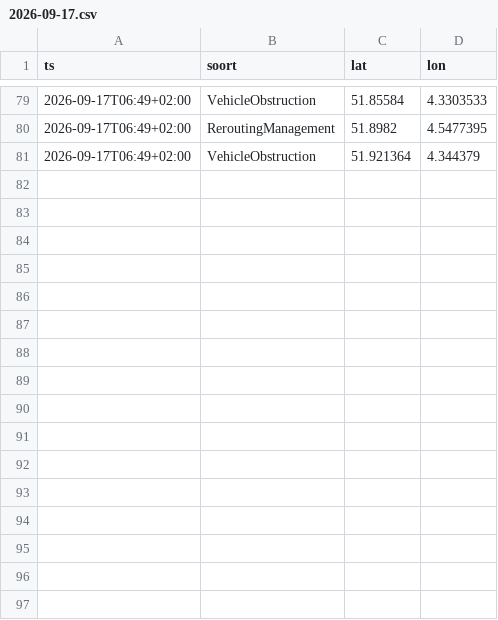
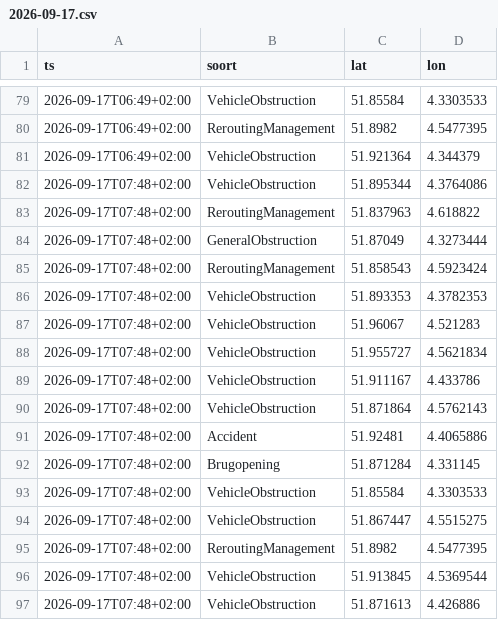
Before and after one commit to RoberR1990/MapsRotterdam, a CSV file: incidenten/2026-09-17.csv, drawn as a sheet; only a part is shown, gaps mark what is left out; the diff names each change by its address in the sheet, - before the commit and + after, or states it on an @@ line.

```diff
--- a/incidenten/2026-09-17.csv
+++ b/incidenten/2026-09-17.csv
+row 82: 2026-09-17T07:48+02:00 | VehicleObstruction | 51.895344 | 4.3764086
+row 83: 2026-09-17T07:48+02:00 | ReroutingManagement | 51.837963 | 4.618822
+row 84: 2026-09-17T07:48+02:00 | GeneralObstruction | 51.87049 | 4.3273444
+row 85: 2026-09-17T07:48+02:00 | ReroutingManagement | 51.858543 | 4.5923424
+row 86: 2026-09-17T07:48+02:00 | VehicleObstruction | 51.893353 | 4.3782353
+row 87: 2026-09-17T07:48+02:00 | VehicleObstruction | 51.96067 | 4.521283
+row 88: 2026-09-17T07:48+02:00 | VehicleObstruction | 51.955727 | 4.5621834
+row 89: 2026-09-17T07:48+02:00 | VehicleObstruction | 51.911167 | 4.433786
+row 90: 2026-09-17T07:48+02:00 | VehicleObstruction | 51.871864 | 4.5762143
+row 91: 2026-09-17T07:48+02:00 | Accident | 51.92481 | 4.4065886
+row 92: 2026-09-17T07:48+02:00 | Brugopening | 51.871284 | 4.331145
+row 93: 2026-09-17T07:48+02:00 | VehicleObstruction | 51.85584 | 4.3303533
+row 94: 2026-09-17T07:48+02:00 | VehicleObstruction | 51.867447 | 4.5515275
+row 95: 2026-09-17T07:48+02:00 | ReroutingManagement | 51.8982 | 4.5477395
+row 96: 2026-09-17T07:48+02:00 | VehicleObstruction | 51.913845 | 4.5369544
+row 97: 2026-09-17T07:48+02:00 | VehicleObstruction | 51.871613 | 4.426886
```
Also changed, not shown: 3 other files.
